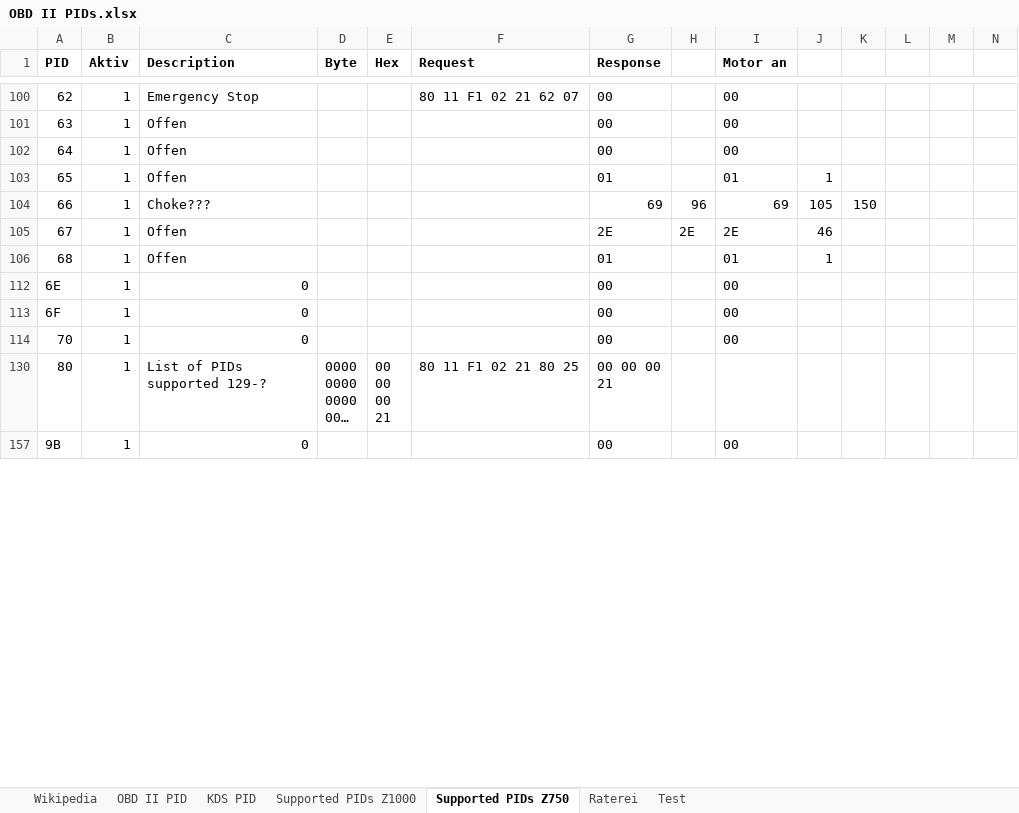
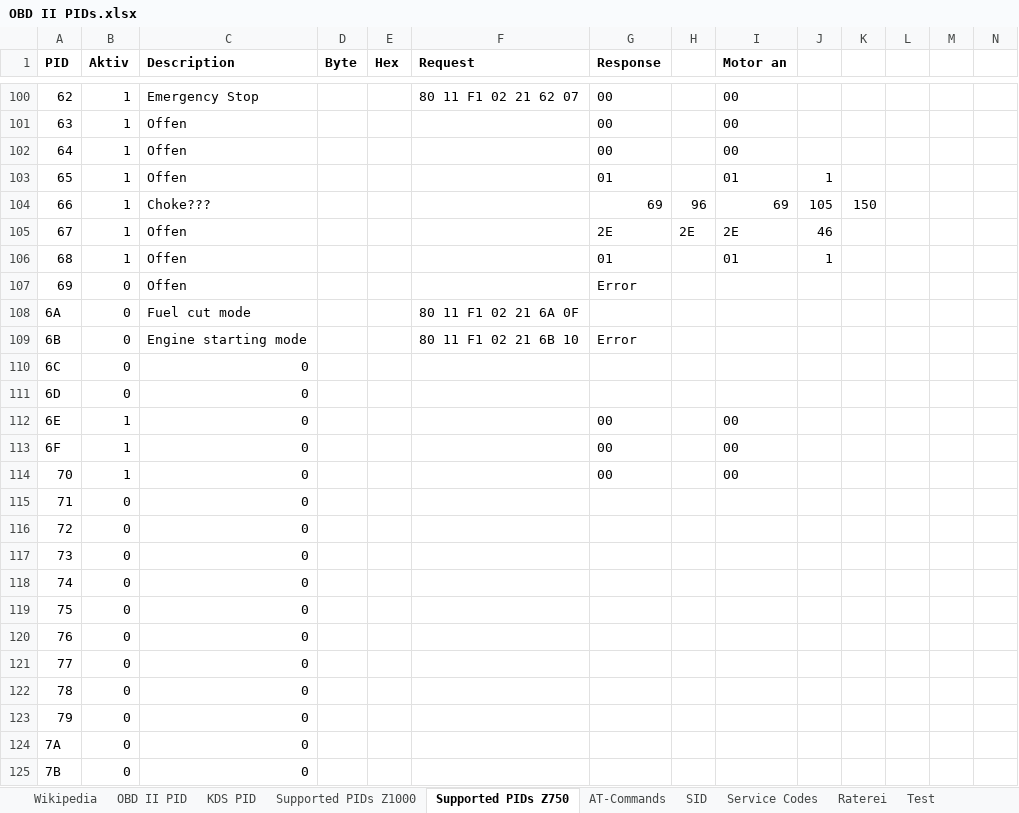
Before and after one commit to HerrRiebmann/KDS2Bluetooth, an Excel workbook: Documentation/OBD II PIDs.xlsx, sheet Supported PIDs Z750, drawn as a sheet; only a part is shown, gaps mark what is left out; the shorter side is filled out with more unchanged rows; long unchanged cells end in …; values as stored, in another font and other column widths than the file's, no borders; the diff covers the shown part only; the diff names each change by its address in the sheet, - before the commit and + after, or states it on an @@ line.

```diff
--- a/Documentation/OBD II PIDs.xlsx (sheet Supported PIDs Z750)
+++ b/Documentation/OBD II PIDs.xlsx (sheet Supported PIDs Z750)
+sheet tab: AT-Commands
+sheet tab: SID
+sheet tab: Service Codes
@@ row 107 unhidden: 69 | 0 | Offen |  |  |  | Error @@
@@ row 108 unhidden: 6A | 0 | Fuel cut mode |  |  | 80 11 F1 02 21 6A 0F @@
@@ row 109 unhidden: 6B | 0 | Engine starting mode |  |  | 80 11 F1 02 21 6B 10 | Error @@
@@ row 110 unhidden: 6C | 0 | 0 @@
@@ row 111 unhidden: 6D | 0 | 0 @@
@@ row 115 unhidden: 71 | 0 | 0 @@
@@ row 116 unhidden: 72 | 0 | 0 @@
@@ row 117 unhidden: 73 | 0 | 0 @@
@@ row 118 unhidden: 74 | 0 | 0 @@
@@ row 119 unhidden: 75 | 0 | 0 @@
@@ row 120 unhidden: 76 | 0 | 0 @@
@@ row 121 unhidden: 77 | 0 | 0 @@
@@ row 122 unhidden: 78 | 0 | 0 @@
@@ row 123 unhidden: 79 | 0 | 0 @@
@@ row 124 unhidden: 7A | 0 | 0 @@
@@ row 125 unhidden: 7B | 0 | 0 @@
```
Also changed, not shown: 30 added rows, 79 hidden or unhidden rows and 9 edited cells elsewhere in this sheet, sheet Supported PIDs Z1000, sheet KDS PID, sheet Test, sheet OBD II PID, formulas that keep their value, 1 other file.
